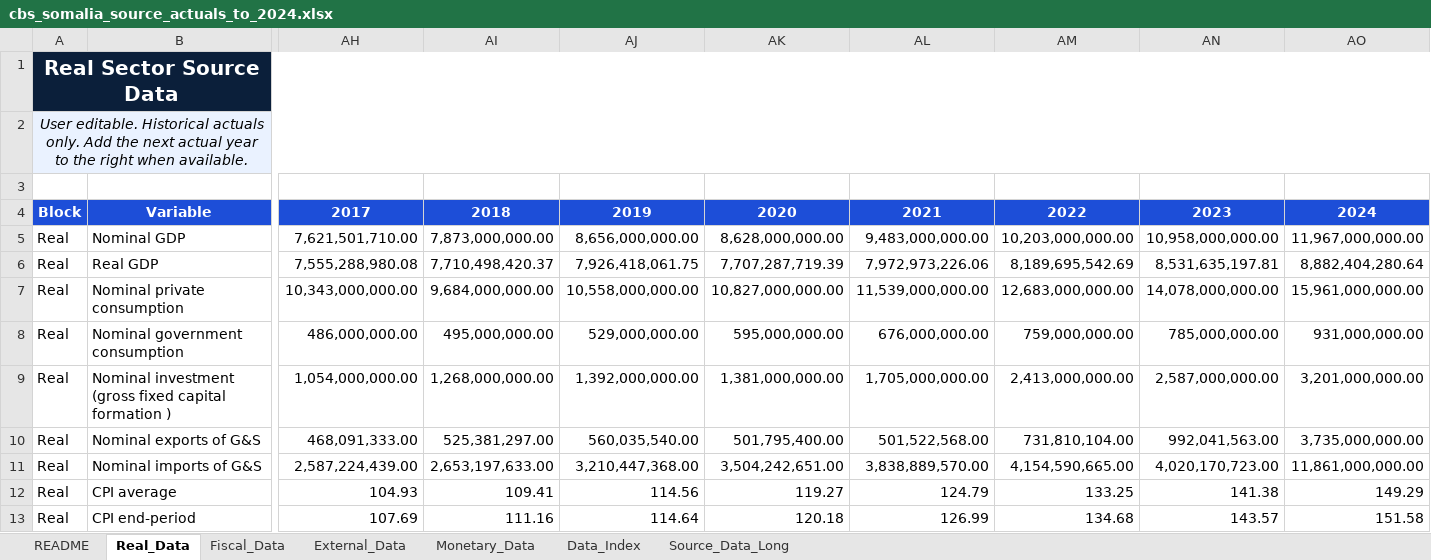
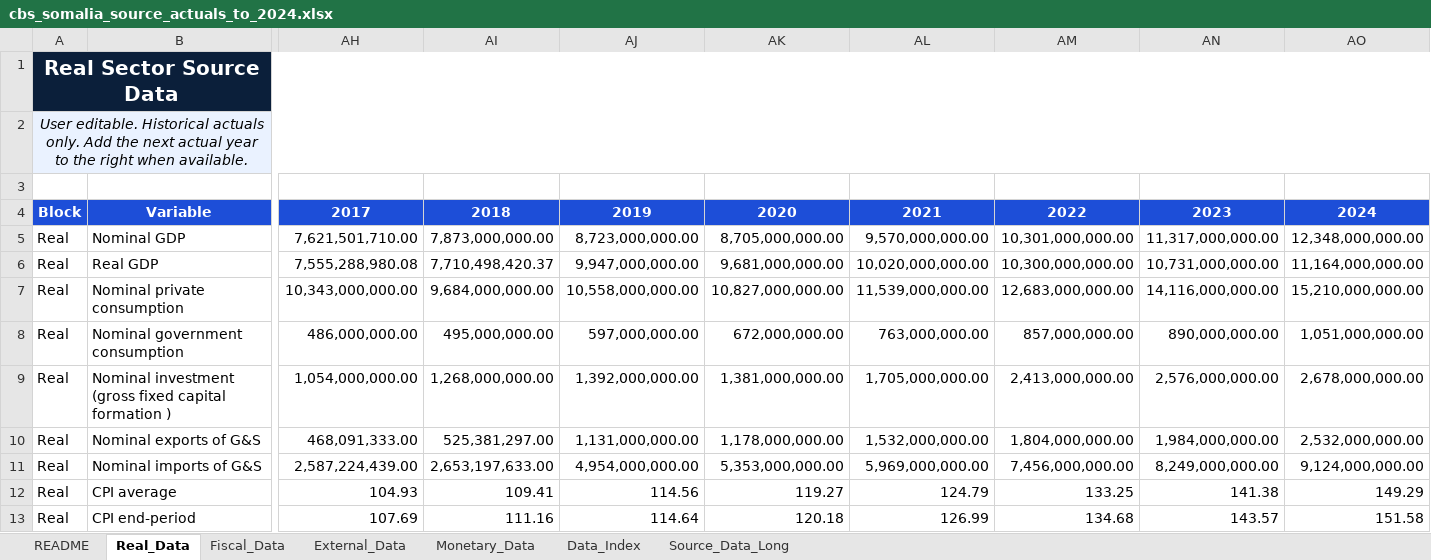
Before and after one commit to cyrusCMM/cbs-somalia-macro-forecasting-system, an Excel workbook: data/cbs_somalia_source_actuals_to_2024.xlsx, sheet Real_Data, drawn as a sheet; only a part is shown, gaps mark what is left out; values as stored, in another font and other column widths than the file's, no borders; the diff names each change by its address in the sheet, - before the commit and + after, or states it on an @@ line.

```diff
--- a/data/cbs_somalia_source_actuals_to_2024.xlsx (sheet Real_Data)
+++ b/data/cbs_somalia_source_actuals_to_2024.xlsx (sheet Real_Data)
-AJ5: 8,656,000,000.00
+AJ5: 8,723,000,000.00
-AK5: 8,628,000,000.00
+AK5: 8,705,000,000.00
-AL5: 9,483,000,000.00
+AL5: 9,570,000,000.00
-AM5: 10,203,000,000.00
+AM5: 10,301,000,000.00
-AN5: 10,958,000,000.00
+AN5: 11,317,000,000.00
-AO5: 11,967,000,000.00
+AO5: 12,348,000,000.00
-AJ6: 7,926,418,061.75
+AJ6: 9,947,000,000.00
-AK6: 7,707,287,719.39
+AK6: 9,681,000,000.00
-AL6: 7,972,973,226.06
+AL6: 10,020,000,000.00
-AM6: 8,189,695,542.69
+AM6: 10,300,000,000.00
-AN6: 8,531,635,197.81
+AN6: 10,731,000,000.00
-AO6: 8,882,404,280.64
+AO6: 11,164,000,000.00
-AN7: 14,078,000,000.00
+AN7: 14,116,000,000.00
-AO7: 15,961,000,000.00
+AO7: 15,210,000,000.00
-AJ8: 529,000,000.00
+AJ8: 597,000,000.00
-AK8: 595,000,000.00
+AK8: 672,000,000.00
-AL8: 676,000,000.00
+AL8: 763,000,000.00
-AM8: 759,000,000.00
+AM8: 857,000,000.00
-AN8: 785,000,000.00
+AN8: 890,000,000.00
-AO8: 931,000,000.00
+AO8: 1,051,000,000.00
-AN9: 2,587,000,000.00
+AN9: 2,576,000,000.00
-AO9: 3,201,000,000.00
+AO9: 2,678,000,000.00
-AJ10: 560,035,540.00
+AJ10: 1,131,000,000.00
-AK10: 501,795,400.00
+AK10: 1,178,000,000.00
-AL10: 501,522,568.00
+AL10: 1,532,000,000.00
-AM10: 731,810,104.00
+AM10: 1,804,000,000.00
-AN10: 992,041,563.00
+AN10: 1,984,000,000.00
-AO10: 3,735,000,000.00
+AO10: 2,532,000,000.00
-AJ11: 3,210,447,368.00
+AJ11: 4,954,000,000.00
-AK11: 3,504,242,651.00
+AK11: 5,353,000,000.00
-AL11: 3,838,889,570.00
+AL11: 5,969,000,000.00
-AM11: 4,154,590,665.00
+AM11: 7,456,000,000.00
-AN11: 4,020,170,723.00
+AN11: 8,249,000,000.00
-AO11: 11,861,000,000.00
+AO11: 9,124,000,000.00
```
Also changed, not shown: sheet Source_Data_Long, outputs/cbs_somalia_macro_model_outputs.xlsx, 21 other files.
